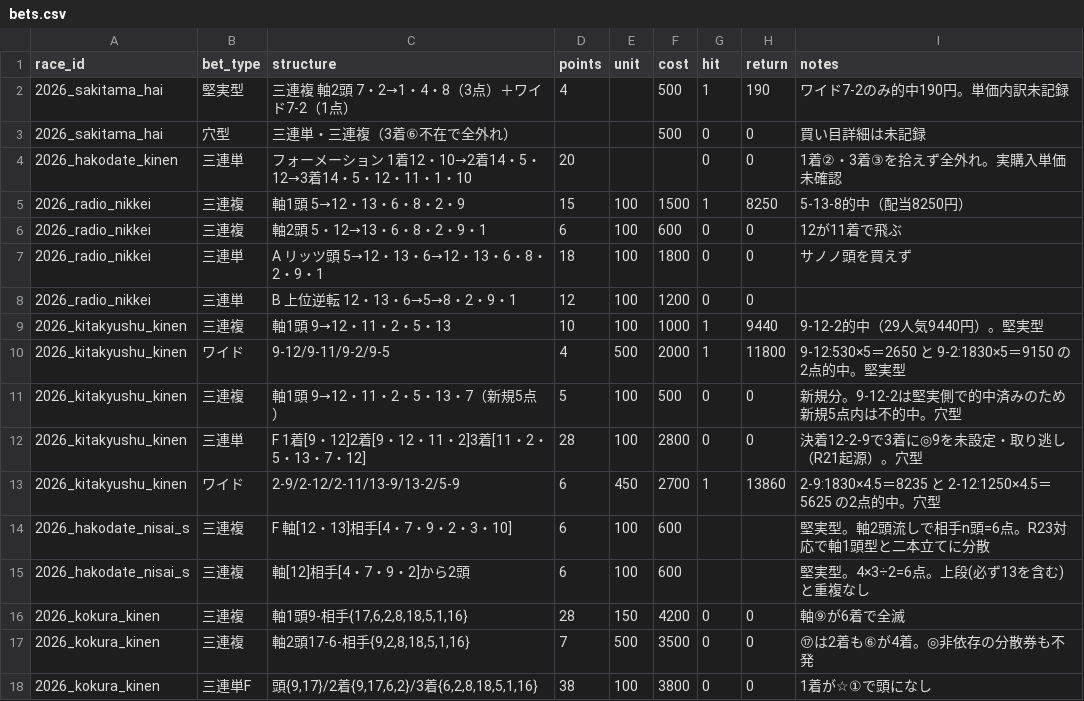
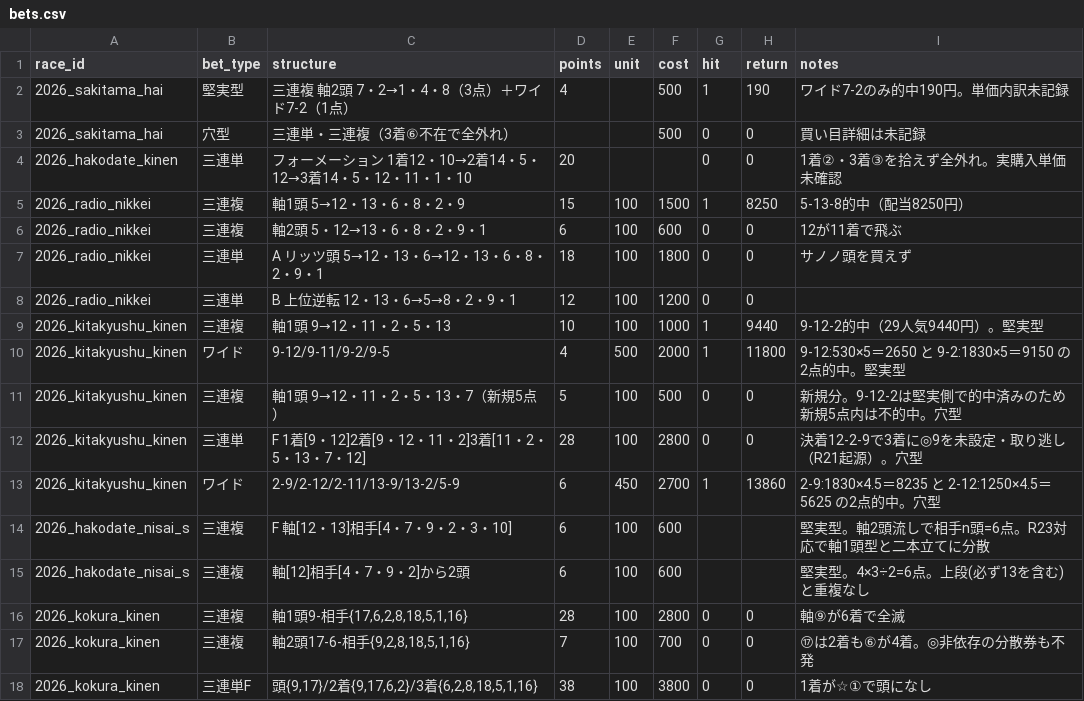
Before and after one commit to Atoyr/keiba, a CSV file: log/bets.csv, drawn as a sheet.

Commit message:
fix 買い目修正

```diff
--- a/log/bets.csv
+++ b/log/bets.csv
@@ -15,4 +15,4 @@ race_id,bet_type,structure,points,unit,cost,hit,return,notes
 2026_hakodate_nisai_s,三連複,軸[12]相手[4・7・9・2]から2頭,6,100,600,,,堅実型。4×3÷2=6点。上段(必ず13を含む)と重複なし
-2026_kokura_kinen,三連複,"軸1頭9-相手{17,6,2,8,18,5,1,16}",28,150,4200,0,0,軸⑨が6着で全滅
-2026_kokura_kinen,三連複,"軸2頭17-6-相手{9,2,8,18,5,1,16}",7,500,3500,0,0,⑰は2着も⑥が4着。◎非依存の分散券も不発
+2026_kokura_kinen,三連複,"軸1頭9-相手{17,6,2,8,18,5,1,16}",28,100,2800,0,0,軸⑨が6着で全滅
+2026_kokura_kinen,三連複,"軸2頭17-6-相手{9,2,8,18,5,1,16}",7,100,700,0,0,⑰は2着も⑥が4着。◎非依存の分散券も不発
 2026_kokura_kinen,三連単F,"頭{9,17}/2着{9,17,6,2}/3着{6,2,8,18,5,1,16}",38,100,3800,0,0,1着が☆①で頭になし
```
